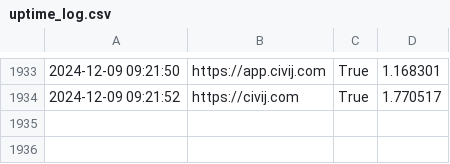
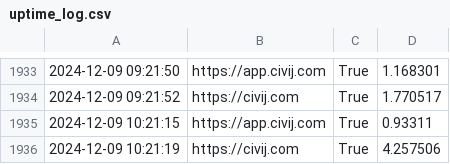
Before and after one commit to alifa98/CivijStatus, a CSV file: uptime_log.csv, drawn as a sheet; only a part is shown, gaps mark what is left out; the diff names each change by its address in the sheet, - before the commit and + after, or states it on an @@ line.

Commit message:
Updated uptime log at 2024-12-09 10:21:19

```diff
--- a/uptime_log.csv
+++ b/uptime_log.csv
+row 1935: 2024-12-09 10:21:15 | https://app.civij.com | True | 0.93311
+row 1936: 2024-12-09 10:21:19 | https://civij.com | True | 4.257506
```
